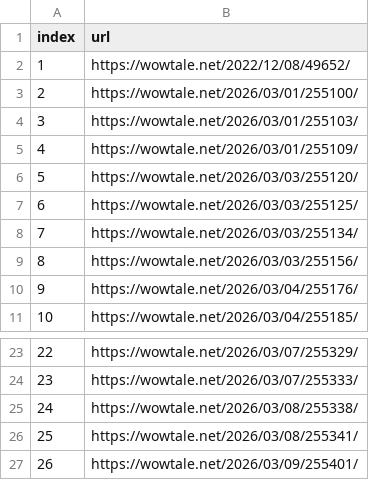
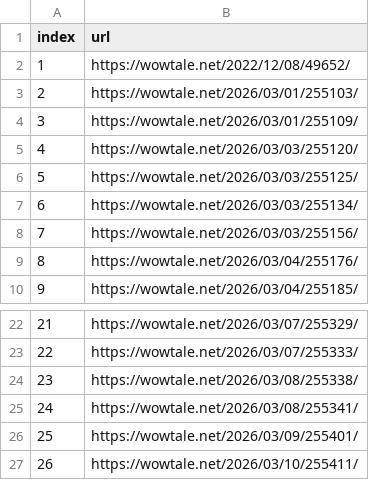
Before and after one commit to LFIntern/VC-News, a CSV file: wowtale_latest.csv, drawn as a sheet; only a part is shown, gaps mark what is left out; removed rows and columns are numbered as before the commit, all else as after; the diff names each change by its address in the sheet, - before the commit and + after, or states it on an @@ line.

```diff
--- a/wowtale_latest.csv
+++ b/wowtale_latest.csv
-row 3: 2 | https://wowtale.net/2026/03/01/255100/
@@ column A (index) renumbered between rows 3 and 26 @@
+row 27: 26 | https://wowtale.net/2026/03/10/255411/
```
Also changed, not shown: wowtale_deals.csv.
